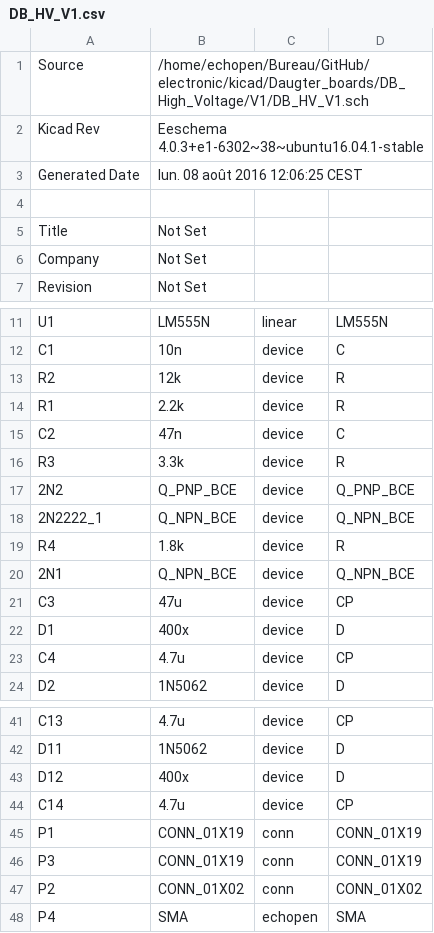
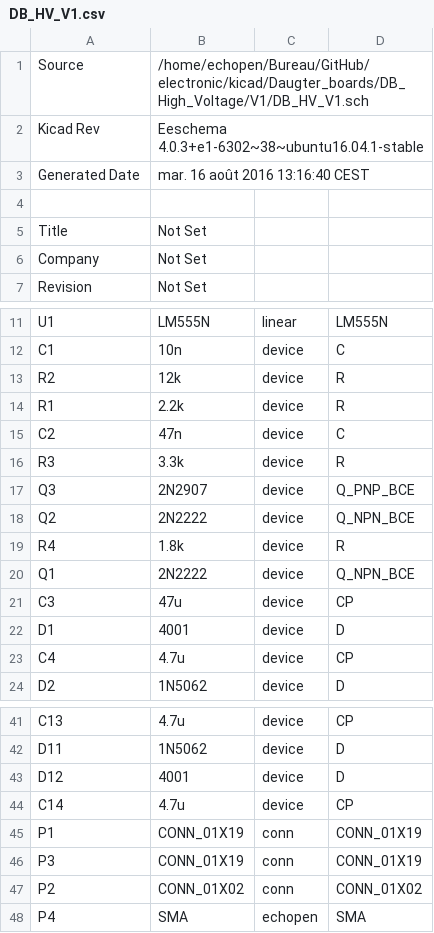
Before and after one commit to fengecho/electronic, a CSV file: kicad/Daugter_boards/DB_High_Voltage/V1/DB_HV_V1.csv, drawn as a sheet; only a part is shown, gaps mark what is left out.

```diff
--- a/kicad/Daugter_boards/DB_High_Voltage/V1/DB_HV_V1.csv
+++ b/kicad/Daugter_boards/DB_High_Voltage/V1/DB_HV_V1.csv
@@ -2,3 +2,3 @@ Source,/home/echopen/Bureau/GitHub/electronic/kicad/Daugter_boards/DB_High_Volta
 Kicad Rev,Eeschema 4.0.3+e1-6302~38~ubuntu16.04.1-stable
-Generated Date,lun. 08 août 2016 12:06:25 CEST
+Generated Date,mar. 16 août 2016 13:16:40 CEST
 
@@ -16,8 +16,8 @@ C2,47n,device,C
 R3,3.3k,device,R
-2N2,Q_PNP_BCE,device,Q_PNP_BCE
-2N2222_1,Q_NPN_BCE,device,Q_NPN_BCE
+Q3,2N2907,device,Q_PNP_BCE
+Q2,2N2222,device,Q_NPN_BCE
 R4,1.8k,device,R
-2N1,Q_NPN_BCE,device,Q_NPN_BCE
+Q1,2N2222,device,Q_NPN_BCE
 C3,47u,device,CP
-D1,400x,device,D
+D1,4001,device,D
 C4,4.7u,device,CP
@@ -42,3 +42,3 @@ C13,4.7u,device,CP
 D11,1N5062,device,D
-D12,400x,device,D
+D12,4001,device,D
 C14,4.7u,device,CP
```
Also changed, not shown: kicad/Daugter_boards/DB_High_Voltage/V2/DB_HV_V2.csv, 27 other files.
